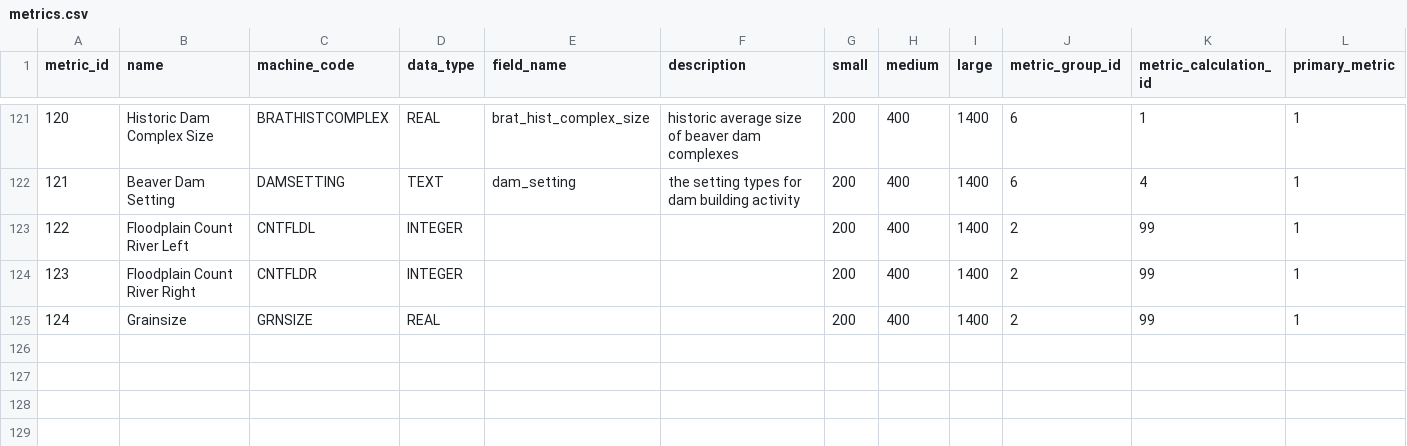
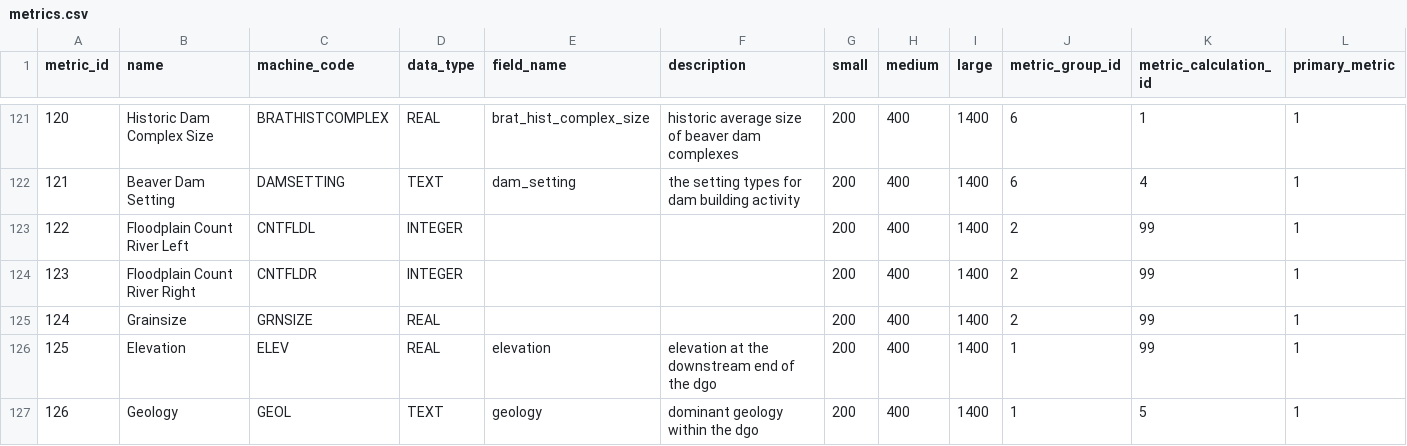
Before and after one commit to Riverscapes/riverscapes-tools, a CSV file: packages/rme/rme/database/data/metrics.csv, drawn as a sheet; only a part is shown, gaps mark what is left out; rows hold the shown columns only; the diff names each change by its address in the sheet, - before the commit and + after, or states it on an @@ line.

Commit message:
added elevation and geology

```diff
--- a/packages/rme/rme/database/data/metrics.csv
+++ b/packages/rme/rme/database/data/metrics.csv
+row 126: 125 | Elevation | ELEV | REAL | elevation | elevation at the downstream end of the dgo | 200 | 400 | 1400 | 1 | 99 | 1
+row 127: 126 | Geology | GEOL | TEXT | geology | dominant geology within the dgo | 200 | 400 | 1400 | 1 | 5 | 1
```
Also changed, not shown: packages/rme/rme/database/data/input_datasets.csv, 2 other files.
